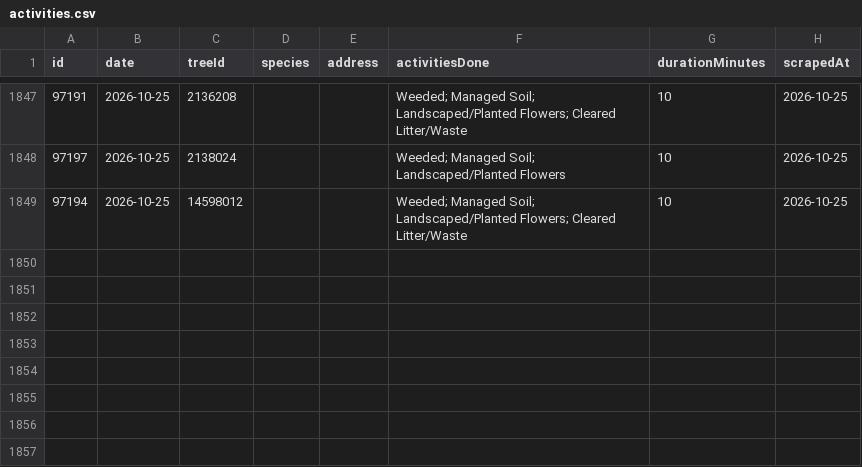
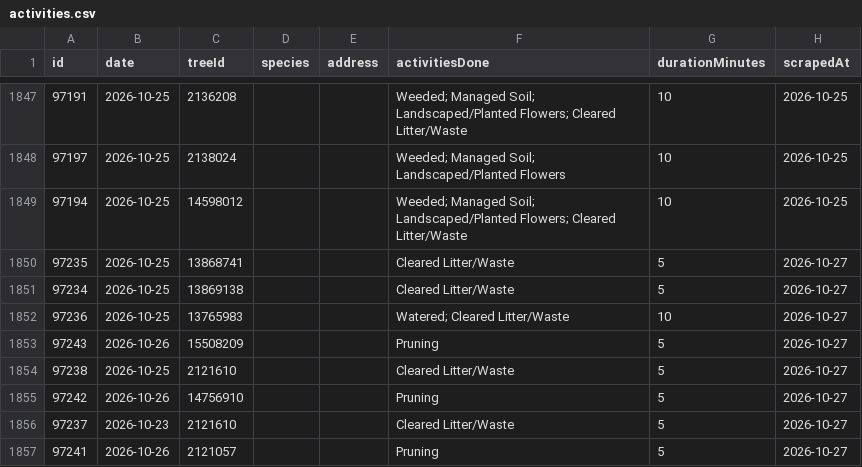
Before and after one commit to hadas-lesecologycenter/nyc-tree-dashboard, a CSV file: data/activities.csv, drawn as a sheet; only a part is shown, gaps mark what is left out; the diff names each change by its address in the sheet, - before the commit and + after, or states it on an @@ line.

Commit message:
Sync 2026-10-27 (+8 activities)

```diff
--- a/data/activities.csv
+++ b/data/activities.csv
+row 1850: 97235 | 2026-10-25 | 13868741 |  |  | Cleared Litter/Waste | 5 | 2026-10-27
+row 1851: 97234 | 2026-10-25 | 13869138 |  |  | Cleared Litter/Waste | 5 | 2026-10-27
+row 1852: 97236 | 2026-10-25 | 13765983 |  |  | Watered; Cleared Litter/Waste | 10 | 2026-10-27
+row 1853: 97243 | 2026-10-26 | 15508209 |  |  | Pruning | 5 | 2026-10-27
+row 1854: 97238 | 2026-10-25 | 2121610 |  |  | Cleared Litter/Waste | 5 | 2026-10-27
+row 1855: 97242 | 2026-10-26 | 14756910 |  |  | Pruning | 5 | 2026-10-27
+row 1856: 97237 | 2026-10-23 | 2121610 |  |  | Cleared Litter/Waste | 5 | 2026-10-27
+row 1857: 97241 | 2026-10-26 | 2121057 |  |  | Pruning | 5 | 2026-10-27
```
